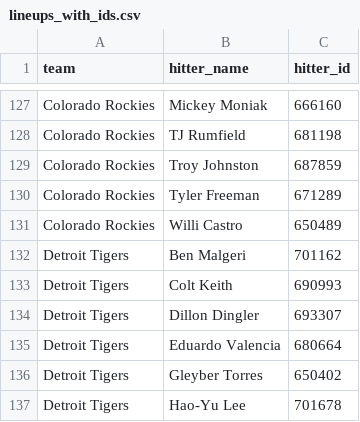
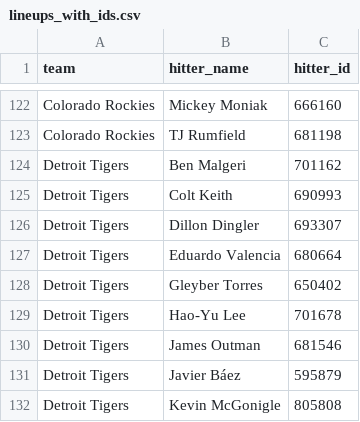
Before and after one commit to syocum9422-blip/sports_model_site, a CSV file: data/mlb/lineups_with_ids.csv, drawn as a sheet; only a part is shown, gaps mark what is left out; the shorter side is filled out with more unchanged rows; the diff covers the shown part only; the diff names each change by its address in the sheet, - before the commit and + after, or states it on an @@ line.

```diff
--- a/data/mlb/lineups_with_ids.csv
+++ b/data/mlb/lineups_with_ids.csv
-row 129: Colorado Rockies | Troy Johnston | 687859
-row 130: Colorado Rockies | Tyler Freeman | 671289
-row 131: Colorado Rockies | Willi Castro | 650489
```
Also changed, not shown: 9 removed rows elsewhere in this file, data/mlb/lines_today.csv, 1 other file.
